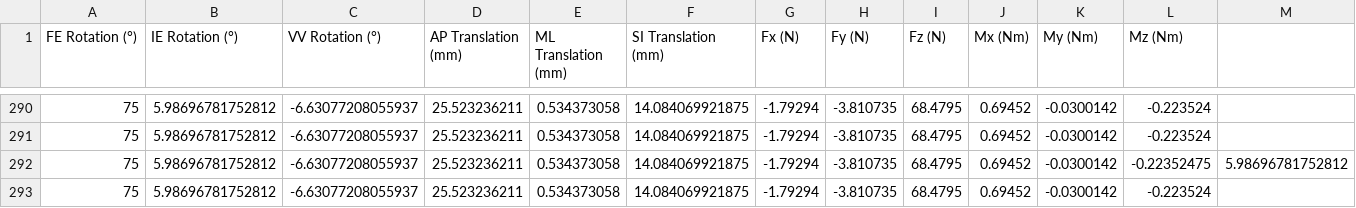
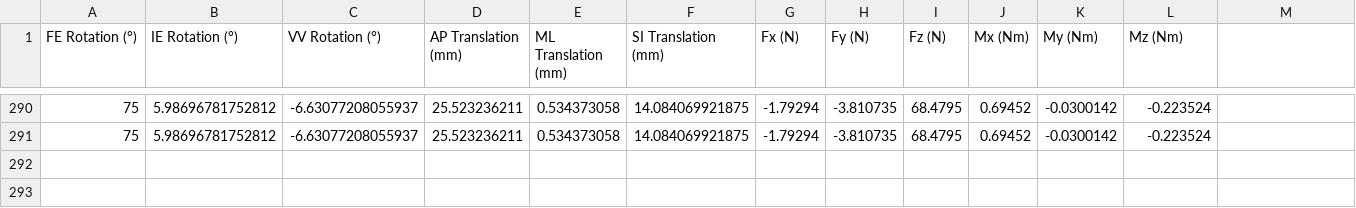
Before and after one commit to jrl-umi3218/panda_prosthesis, a CSV file: data/trajectories/brace/new_adaptation.csv, drawn as a sheet; only a part is shown, gaps mark what is left out; rows hold the shown columns only; the diff names each change by its address in the sheet, - before the commit and + after, or states it on an @@ line.

Commit message:
removing few lines

```diff
--- a/data/trajectories/brace/new_adaptation.csv
+++ b/data/trajectories/brace/new_adaptation.csv
-row 292: 75 | 5.98696781752812 | -6.63077208055937 | 25.523236211 | 0.534373058 | 14.084069921875 | -1.79294 | -3.810735 | 68.4795 | 0.69452 | -0.0300142 | -0.22352475 | 5.98696781752812
-row 293: 75 | 5.98696781752812 | -6.63077208055937 | 25.523236211 | 0.534373058 | 14.084069921875 | -1.79294 | -3.810735 | 68.4795 | 0.69452 | -0.0300142 | -0.223524
```
